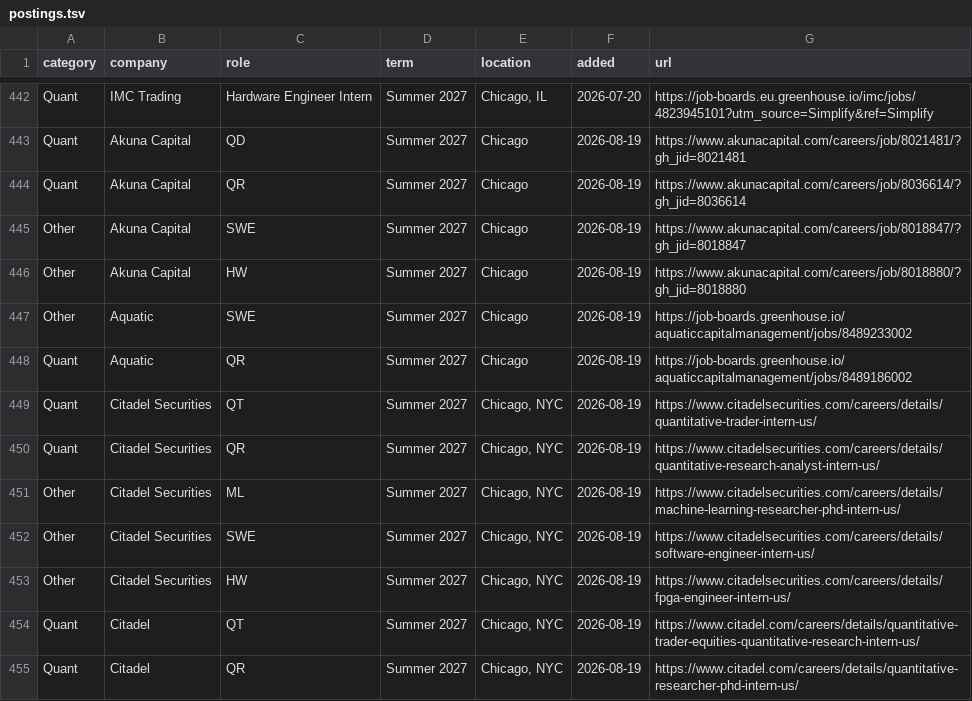
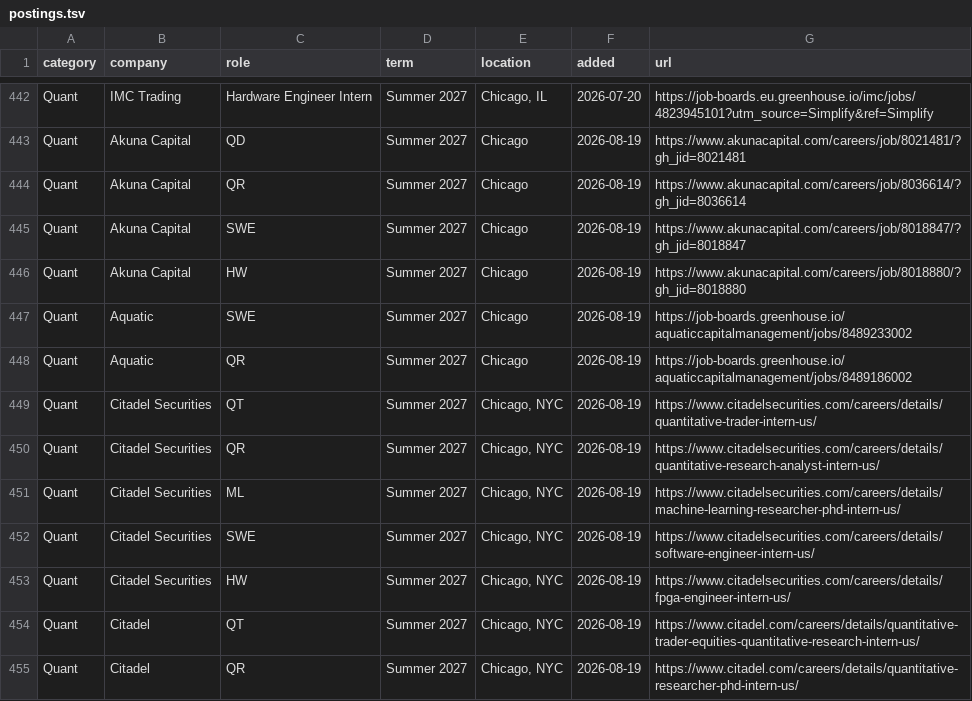
Before and after one commit to IanLeung12/2027-SWE-Intern-Postings, a TSV file: data/postings.tsv, drawn as a sheet; only a part is shown, gaps mark what is left out; the diff covers the shown part only.

```diff
--- a/data/postings.tsv
+++ b/data/postings.tsv
@@ -444,5 +444,5 @@ Quant	Akuna Capital	QD	Summer 2027	Chicago	2026-08-19	https://www.akunacapital.c
 Quant	Akuna Capital	QR	Summer 2027	Chicago	2026-08-19	https://www.akunacapital.com/careers/job/8036614/?gh_jid=8036614
-Other	Akuna Capital	SWE	Summer 2027	Chicago	2026-08-19	https://www.akunacapital.com/careers/job/8018847/?gh_jid=8018847
-Other	Akuna Capital	HW	Summer 2027	Chicago	2026-08-19	https://www.akunacapital.com/careers/job/8018880/?gh_jid=8018880
-Other	Aquatic	SWE	Summer 2027	Chicago	2026-08-19	https://job-boards.greenhouse.io/aquaticcapitalmanagement/jobs/8489233002
+Quant	Akuna Capital	SWE	Summer 2027	Chicago	2026-08-19	https://www.akunacapital.com/careers/job/8018847/?gh_jid=8018847
+Quant	Akuna Capital	HW	Summer 2027	Chicago	2026-08-19	https://www.akunacapital.com/careers/job/8018880/?gh_jid=8018880
+Quant	Aquatic	SWE	Summer 2027	Chicago	2026-08-19	https://job-boards.greenhouse.io/aquaticcapitalmanagement/jobs/8489233002
 Quant	Aquatic	QR	Summer 2027	Chicago	2026-08-19	https://job-boards.greenhouse.io/aquaticcapitalmanagement/jobs/8489186002
@@ -450,5 +450,5 @@ Quant	Citadel Securities	QT	Summer 2027	Chicago, NYC	2026-08-19	https://www.cita
 Quant	Citadel Securities	QR	Summer 2027	Chicago, NYC	2026-08-19	https://www.citadelsecurities.com/careers/details/quantitative-research-analyst-intern-us/
-Other	Citadel Securities	ML	Summer 2027	Chicago, NYC	2026-08-19	https://www.citadelsecurities.com/careers/details/machine-learning-researcher-phd-intern-us/
-Other	Citadel Securities	SWE	Summer 2027	Chicago, NYC	2026-08-19	https://www.citadelsecurities.com/careers/details/software-engineer-intern-us/
-Other	Citadel Securities	HW	Summer 2027	Chicago, NYC	2026-08-19	https://www.citadelsecurities.com/careers/details/fpga-engineer-intern-us/
+Quant	Citadel Securities	ML	Summer 2027	Chicago, NYC	2026-08-19	https://www.citadelsecurities.com/careers/details/machine-learning-researcher-phd-intern-us/
+Quant	Citadel Securities	SWE	Summer 2027	Chicago, NYC	2026-08-19	https://www.citadelsecurities.com/careers/details/software-engineer-intern-us/
+Quant	Citadel Securities	HW	Summer 2027	Chicago, NYC	2026-08-19	https://www.citadelsecurities.com/careers/details/fpga-engineer-intern-us/
 Quant	Citadel	QT	Summer 2027	Chicago, NYC	2026-08-19	https://www.citadel.com/careers/details/quantitative-trader-equities-quantitative-research-intern-us/
```
Also changed, not shown: 83 edited cells elsewhere in this file, data/categories.tsv, 2 other files.
